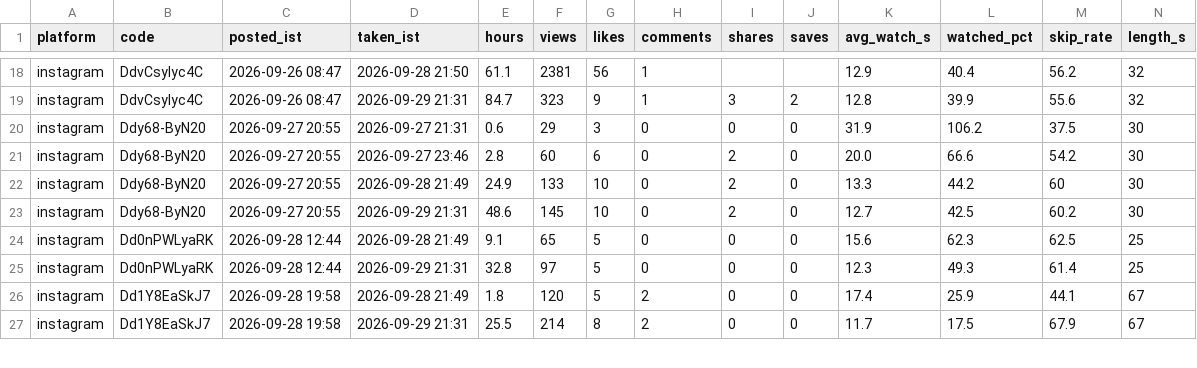
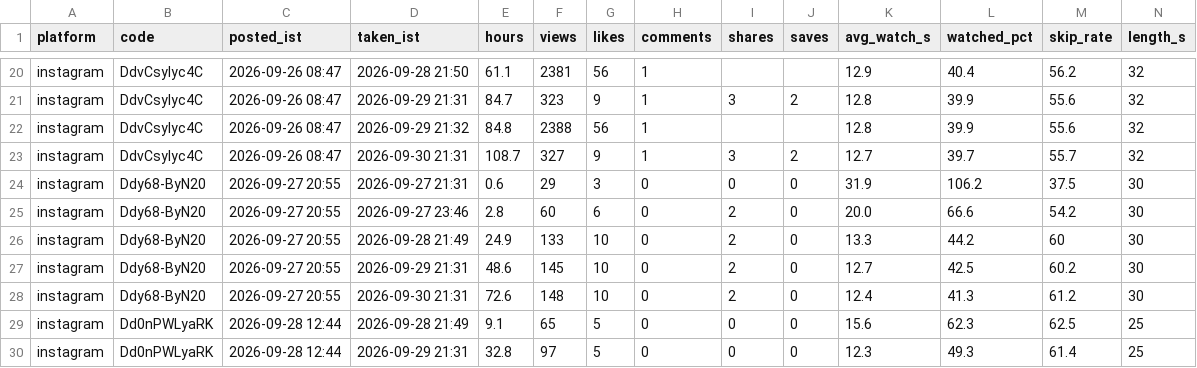
Before and after one commit to takingbreath/doordhan-factory, a CSV file: registry/snapshots.csv, drawn as a sheet; only a part is shown, gaps mark what is left out; the shorter side is filled out with more unchanged rows; rows hold the shown columns only; the diff covers the shown part only; the diff names each change by its address in the sheet, - before the commit and + after, or states it on an @@ line.

```diff
--- a/registry/snapshots.csv
+++ b/registry/snapshots.csv
+row 22: instagram | DdvCsyIyc4C | 2026-09-26 08:47 | 2026-09-29 21:32 | 84.8 | 2388 | 56 | 1 |  |  | 12.8 | 39.9 | 55.6 | 32
+row 23: instagram | DdvCsyIyc4C | 2026-09-26 08:47 | 2026-09-30 21:31 | 108.7 | 327 | 9 | 1 | 3 | 2 | 12.7 | 39.7 | 55.7 | 32
+row 28: instagram | Ddy68-ByN20 | 2026-09-27 20:55 | 2026-09-30 21:31 | 72.6 | 148 | 10 | 0 | 2 | 0 | 12.4 | 41.3 | 61.2 | 30
```
Also changed, not shown: 4 added rows and 7 edited cells elsewhere in this file, registry/account.csv, 2 other files.
